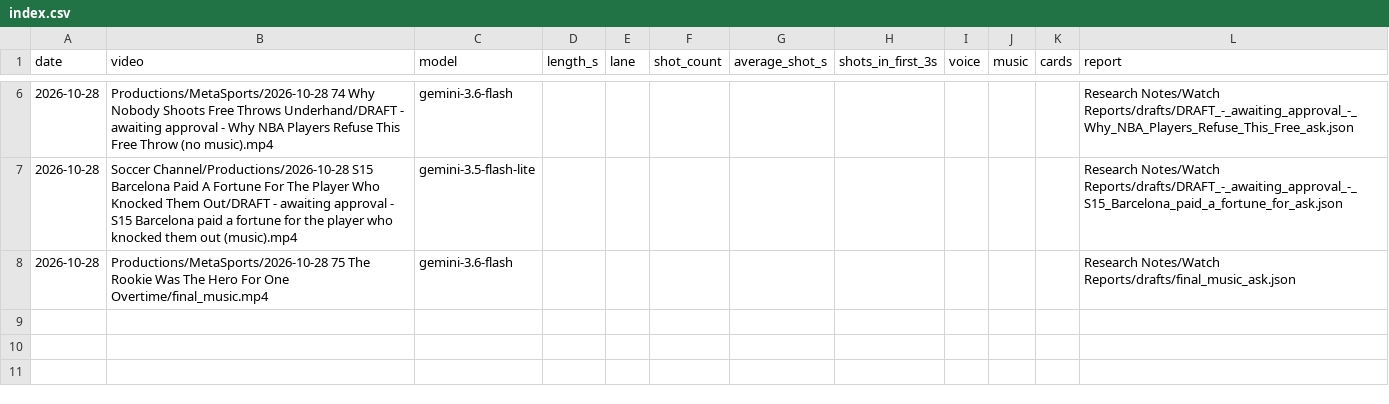
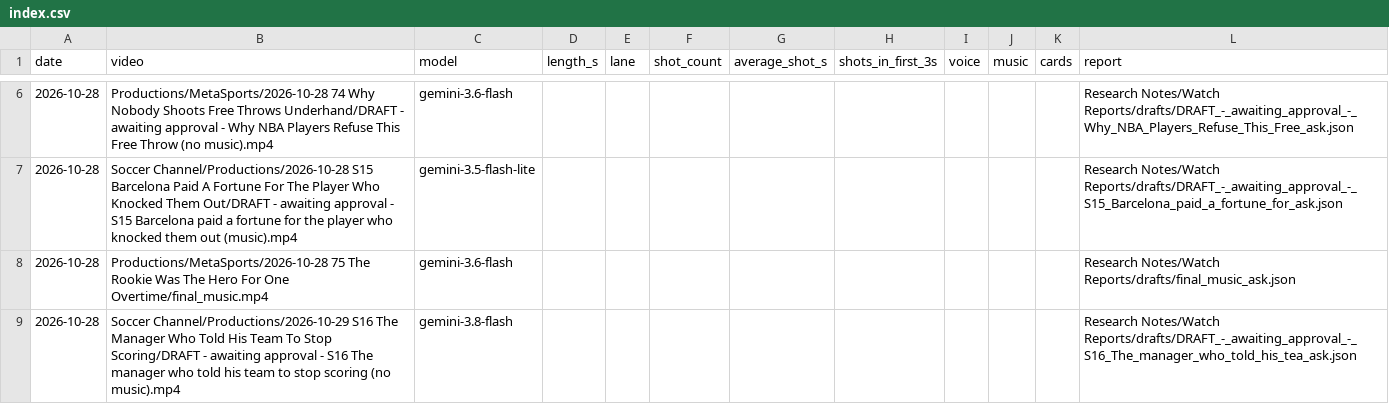
Before and after one commit to shsdhd99-netizen/metasports-shorts, a CSV file: Research Notes/Watch Reports/drafts/index.csv, drawn as a sheet; only a part is shown, gaps mark what is left out.

```diff
--- a/Research Notes/Watch Reports/drafts/index.csv
+++ b/Research Notes/Watch Reports/drafts/index.csv
@@ -8 +8,2 @@ date,video,model,length_s,lane,shot_count,average_shot_s,shots_in_first_3s,voice
 2026-10-28,Productions/MetaSports/2026-10-28 75 The Rookie Was The Hero For One Overtime/final_music.mp4,gemini-3.6-flash,,,,,,,,,Research Notes/Watch Reports/drafts/final_music_ask.json
+2026-10-28,Soccer Channel/Productions/2026-10-29 S16 The Manager Who Told His Team To Stop Scoring/DRAFT - awaiting approval - S16 The manager who told his team to stop scoring (no music).mp4,gemini-3.8-flash,,,,,,,,,Research Notes/Watch Reports/drafts/DRAFT_-_awaiting_approval_-_S16_The_manager_who_told_his_tea_ask.json
```
Also changed, not shown: 26 other files.
